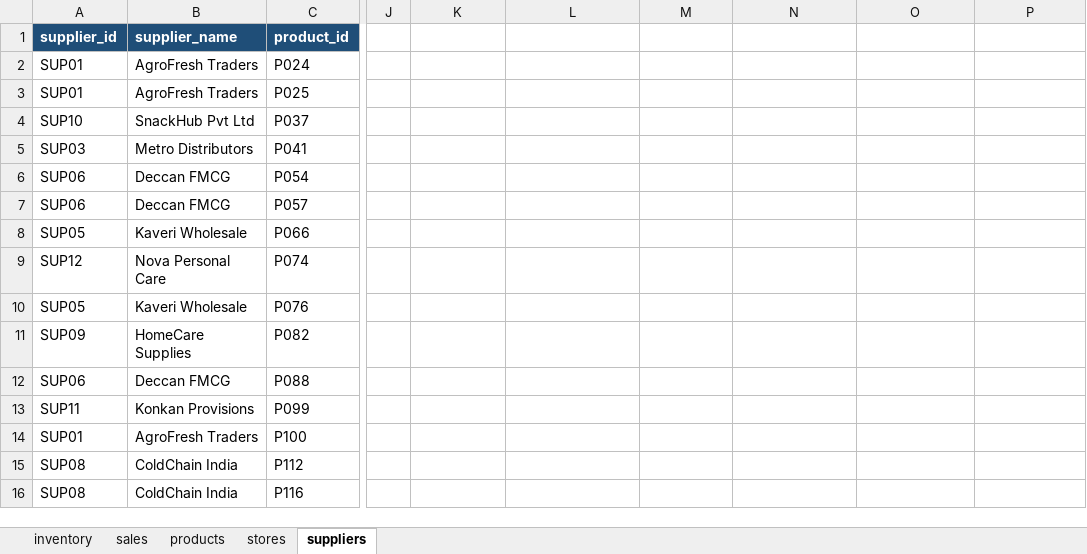
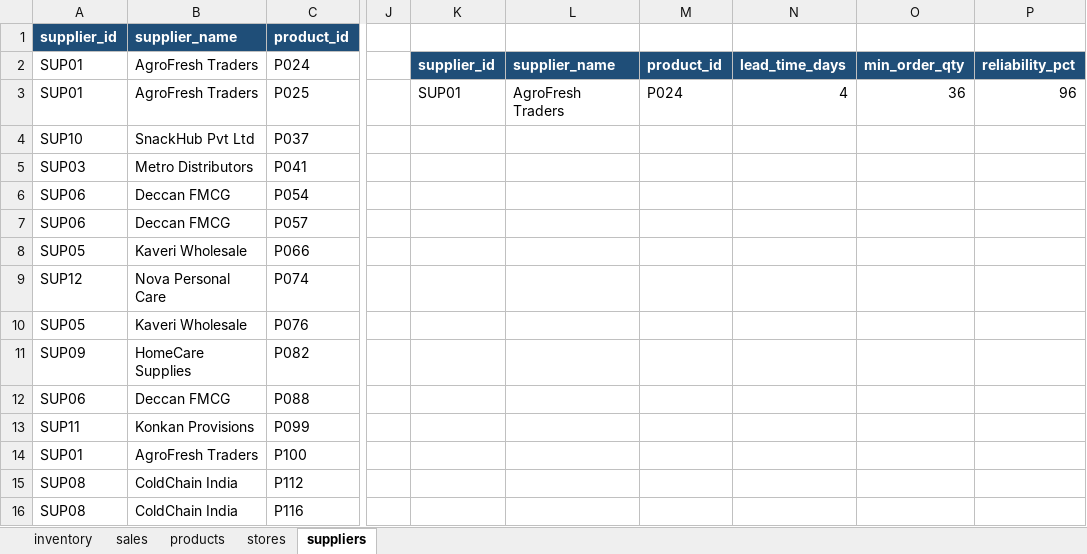
Before and after one commit to fahim-yadgir/Retail-Inventory-analysis, an Excel workbook: retail_inventory.xlsx, sheet suppliers, drawn as a sheet; only a part is shown, gaps mark what is left out; values as stored, in another font and other column widths than the file's, no borders; table styles not drawn; the diff names each change by its address in the sheet, - before the commit and + after, or states it on an @@ line.

```diff
--- a/retail_inventory.xlsx (sheet suppliers)
+++ b/retail_inventory.xlsx (sheet suppliers)
-K2: (empty)
+K2: supplier_id
-K2:P2 fill: none
+K2:P2 fill: #1F4E78
-L2: (empty)
+L2: supplier_name
-M2: (empty)
+M2: product_id
-N2: (empty)
+N2: lead_time_days
-O2: (empty)
+O2: min_order_qty
-P2: (empty)
+P2: reliability_pct
-K3: (empty)
+K3: SUP01
-L3: (empty)
+L3: AgroFresh Traders
-M3: (empty)
+M3: P024
-N3: (empty)
+N3: 4
-O3: (empty)
+O3: 36
-P3: (empty)
+P3: 96
```
Also changed, not shown: sheet sales, 1 other file.
